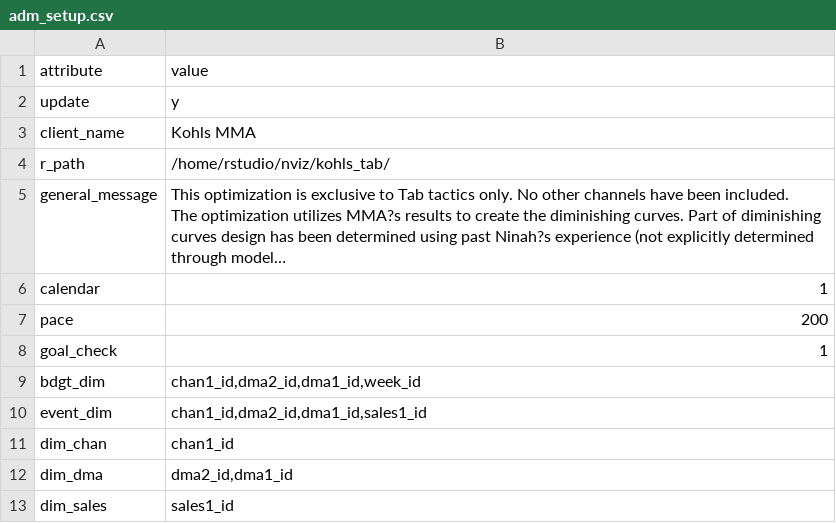
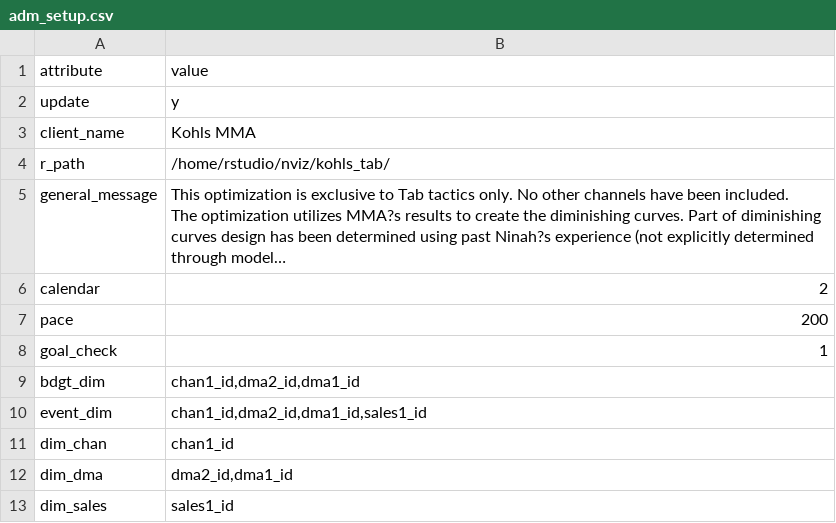
Before and after one commit to truesightconsulting/kohls_tab, a CSV file: admin/opt/admin/adm_setup.csv, drawn as a sheet; long unchanged cells end in …; the diff names each change by its address in the sheet, - before the commit and + after, or states it on an @@ line.

```diff
--- a/admin/opt/admin/adm_setup.csv
+++ b/admin/opt/admin/adm_setup.csv
-B6: 1
+B6: 2
-B9: chan1_id,dma2_id,dma1_id,week_id
+B9: chan1_id,dma2_id,dma1_id
```
Also changed, not shown: 1 other file.
